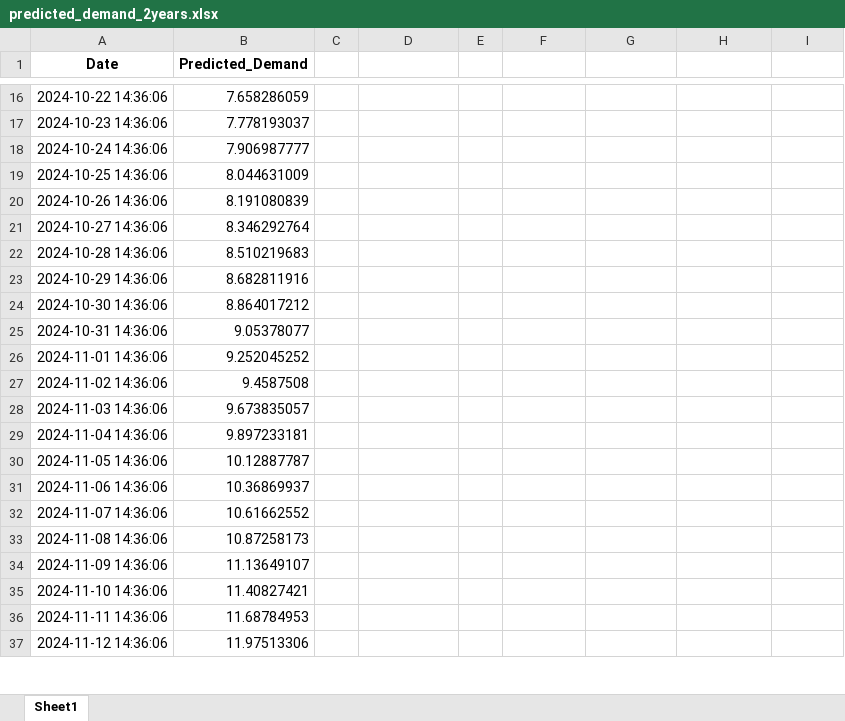
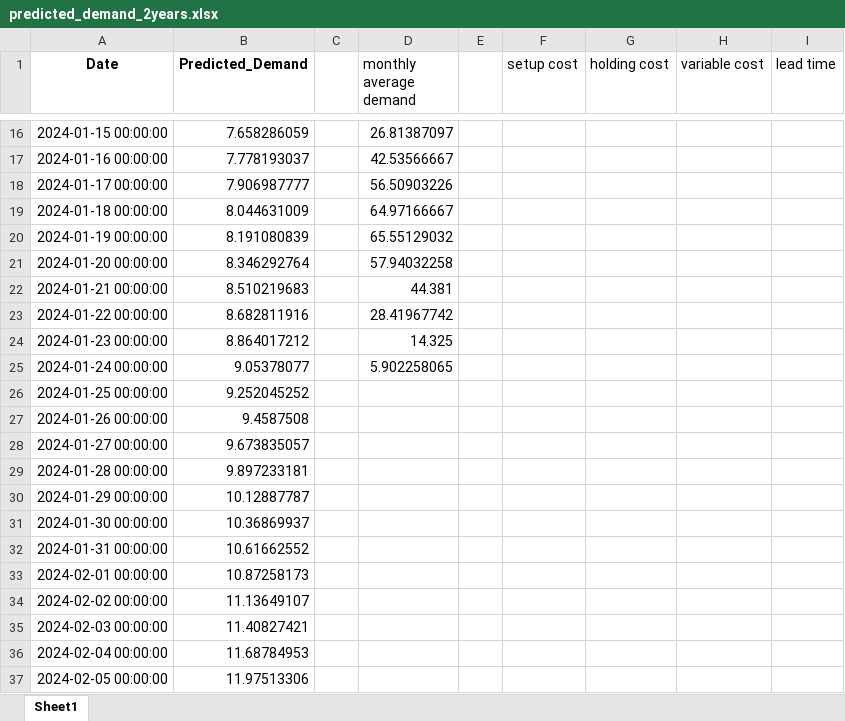
Before and after one commit to eslerkang/optimization-lab, an Excel workbook: predicted_demand_2years.xlsx, sheet Sheet1, drawn as a sheet; only a part is shown, gaps mark what is left out; values as stored, in another font and other column widths than the file's, no borders; the diff covers the shown part only; the diff names each change by its address in the sheet, - before the commit and + after, or states it on an @@ line.

```diff
--- a/predicted_demand_2years.xlsx (sheet Sheet1)
+++ b/predicted_demand_2years.xlsx (sheet Sheet1)
-D1: (empty)
+D1: monthly average demand
-F1: (empty)
+F1: setup cost
-G1: (empty)
+G1: holding cost
-H1: (empty)
+H1: variable cost
-I1: (empty)
+I1: lead time
-A16 (Date): 2024-10-22 14:36:06
+A16 (Date): 2024-01-15 00:00:00
-D16 (monthly average demand): (empty)
+D16 (monthly average demand): 26.81387097
-A17 (Date): 2024-10-23 14:36:06
+A17 (Date): 2024-01-16 00:00:00
-D17 (monthly average demand): (empty)
+D17 (monthly average demand): 42.53566667
-A18 (Date): 2024-10-24 14:36:06
+A18 (Date): 2024-01-17 00:00:00
-D18 (monthly average demand): (empty)
+D18 (monthly average demand): 56.50903226
-A19 (Date): 2024-10-25 14:36:06
+A19 (Date): 2024-01-18 00:00:00
-D19 (monthly average demand): (empty)
+D19 (monthly average demand): 64.97166667
-A20 (Date): 2024-10-26 14:36:06
+A20 (Date): 2024-01-19 00:00:00
-D20 (monthly average demand): (empty)
+D20 (monthly average demand): 65.55129032
-A21 (Date): 2024-10-27 14:36:06
+A21 (Date): 2024-01-20 00:00:00
-D21 (monthly average demand): (empty)
+D21 (monthly average demand): 57.94032258
-A22 (Date): 2024-10-28 14:36:06
+A22 (Date): 2024-01-21 00:00:00
-D22 (monthly average demand): (empty)
+D22 (monthly average demand): 44.381
-A23 (Date): 2024-10-29 14:36:06
+A23 (Date): 2024-01-22 00:00:00
-D23 (monthly average demand): (empty)
+D23 (monthly average demand): 28.41967742
-A24 (Date): 2024-10-30 14:36:06
+A24 (Date): 2024-01-23 00:00:00
-D24 (monthly average demand): (empty)
+D24 (monthly average demand): 14.325
-A25 (Date): 2024-10-31 14:36:06
+A25 (Date): 2024-01-24 00:00:00
-D25 (monthly average demand): (empty)
+D25 (monthly average demand): 5.902258065
-A26 (Date): 2024-11-01 14:36:06
+A26 (Date): 2024-01-25 00:00:00
-A27 (Date): 2024-11-02 14:36:06
+A27 (Date): 2024-01-26 00:00:00
-A28 (Date): 2024-11-03 14:36:06
+A28 (Date): 2024-01-27 00:00:00
-A29 (Date): 2024-11-04 14:36:06
+A29 (Date): 2024-01-28 00:00:00
-A30 (Date): 2024-11-05 14:36:06
+A30 (Date): 2024-01-29 00:00:00
-A31 (Date): 2024-11-06 14:36:06
+A31 (Date): 2024-01-30 00:00:00
-A32 (Date): 2024-11-07 14:36:06
+A32 (Date): 2024-01-31 00:00:00
-A33 (Date): 2024-11-08 14:36:06
+A33 (Date): 2024-02-01 00:00:00
-A34 (Date): 2024-11-09 14:36:06
+A34 (Date): 2024-02-02 00:00:00
-A35 (Date): 2024-11-10 14:36:06
+A35 (Date): 2024-02-03 00:00:00
-A36 (Date): 2024-11-11 14:36:06
+A36 (Date): 2024-02-04 00:00:00
-A37 (Date): 2024-11-12 14:36:06
+A37 (Date): 2024-02-05 00:00:00
```
Also changed, not shown: 725 edited cells elsewhere in this sheet, 4 other files.
